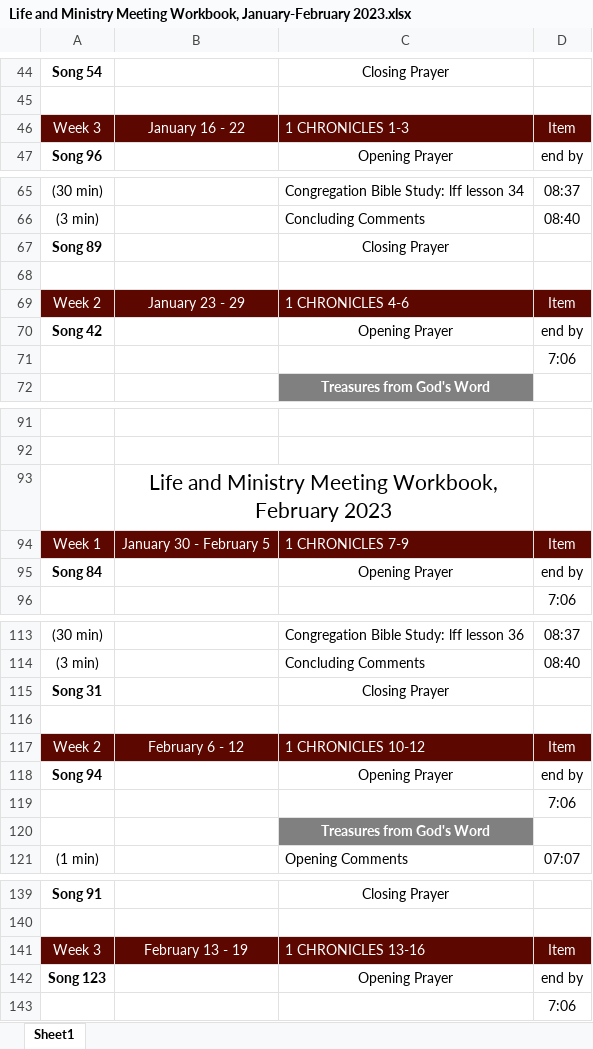
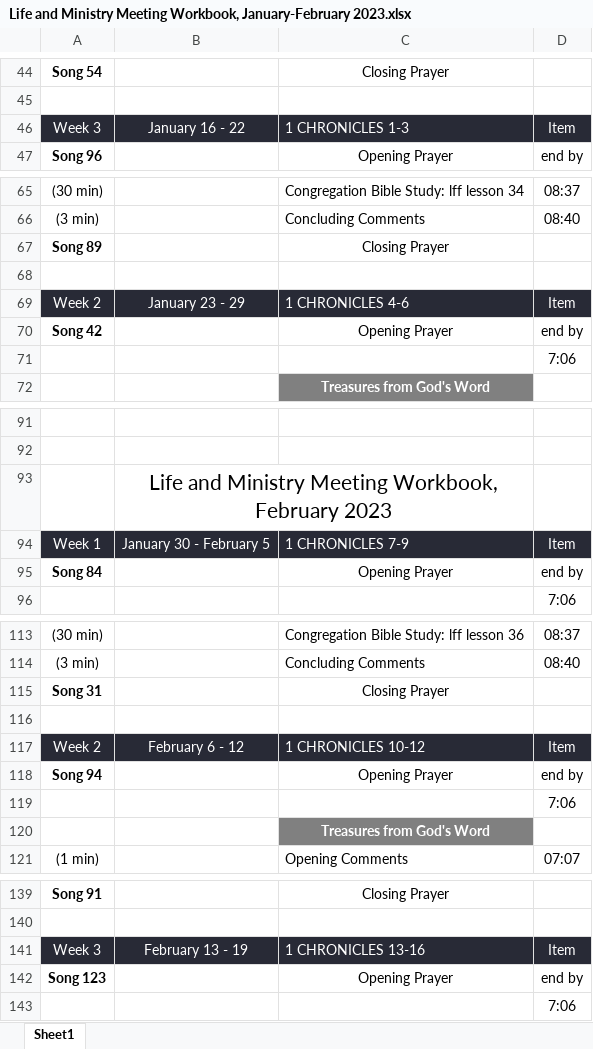
Before and after one commit to Bendoman/Schedule_helper, an Excel workbook: output/Life and Ministry Meeting Workbook, January-February 2023.xlsx, sheet Sheet1, drawn as a sheet; only a part is shown, gaps mark what is left out; values as stored, in another font and other column widths than the file's, no borders; the diff covers the shown part only; the diff names each change by its address in the sheet, - before the commit and + after, or states it on an @@ line.

```diff
--- a/output/Life and Ministry Meeting Workbook, January-February 2023.xlsx (sheet Sheet1)
+++ b/output/Life and Ministry Meeting Workbook, January-February 2023.xlsx (sheet Sheet1)
-A46:D46 fill: #5C0700
+A46:D46 fill: #282A36
-A69:D69 fill: #5C0700
+A69:D69 fill: #282A36
-A94:D94 fill: #5C0700
+A94:D94 fill: #282A36
-A117:D117 fill: #5C0700
+A117:D117 fill: #282A36
-A141:D141 fill: #5C0700
+A141:D141 fill: #282A36
```
Also changed, not shown: 11 edited cells and cell formats elsewhere in this sheet, 5 other files.
